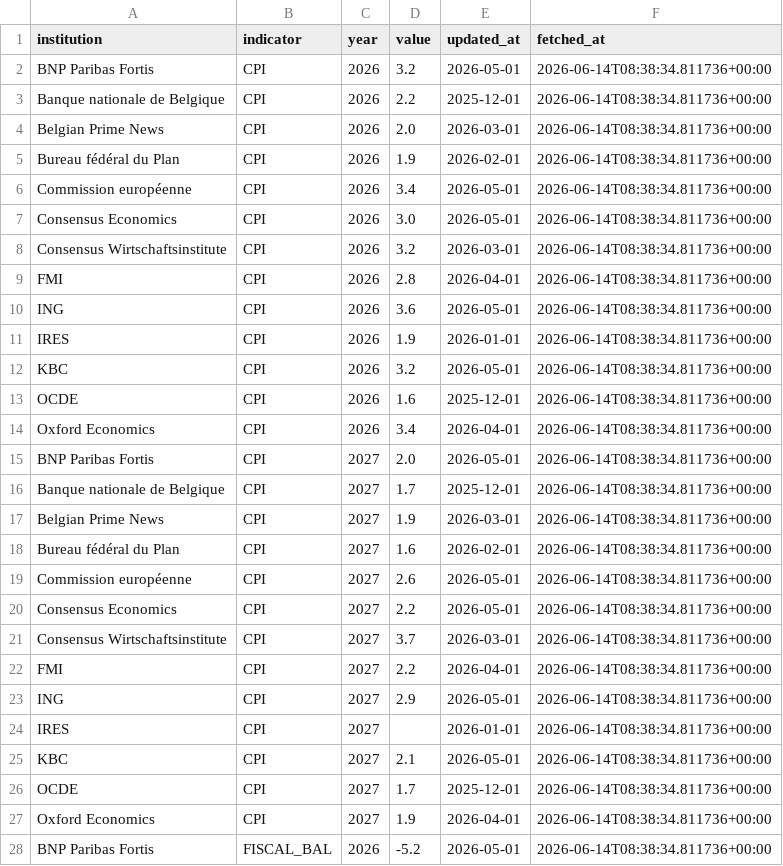
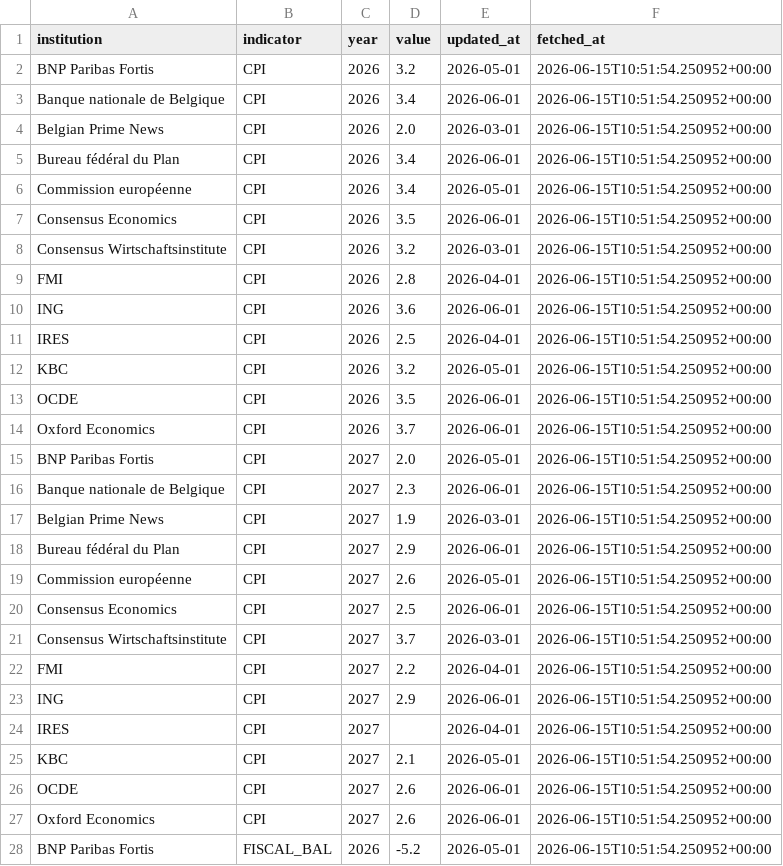
Before and after one commit to mdruszcz/belgian-macro-pipeline, a CSV file: data/belgian_forecasts.csv, drawn as a sheet; only a part is shown; the diff covers the shown part only.

```diff
--- a/data/belgian_forecasts.csv
+++ b/data/belgian_forecasts.csv
@@ -1,28 +1,28 @@
 institution,indicator,year,value,updated_at,fetched_at
-BNP Paribas Fortis,CPI,2026,3.2,2026-05-01,2026-06-14T08:38:34.811736+00:00
-Banque nationale de Belgique,CPI,2026,2.2,2025-12-01,2026-06-14T08:38:34.811736+00:00
-Belgian Prime News,CPI,2026,2.0,2026-03-01,2026-06-14T08:38:34.811736+00:00
-Bureau fédéral du Plan,CPI,2026,1.9,2026-02-01,2026-06-14T08:38:34.811736+00:00
-Commission européenne,CPI,2026,3.4,2026-05-01,2026-06-14T08:38:34.811736+00:00
-Consensus Economics,CPI,2026,3.0,2026-05-01,2026-06-14T08:38:34.811736+00:00
-Consensus Wirtschaftsinstitute,CPI,2026,3.2,2026-03-01,2026-06-14T08:38:34.811736+00:00
-FMI,CPI,2026,2.8,2026-04-01,2026-06-14T08:38:34.811736+00:00
-ING,CPI,2026,3.6,2026-05-01,2026-06-14T08:38:34.811736+00:00
-IRES,CPI,2026,1.9,2026-01-01,2026-06-14T08:38:34.811736+00:00
-KBC,CPI,2026,3.2,2026-05-01,2026-06-14T08:38:34.811736+00:00
-OCDE,CPI,2026,1.6,2025-12-01,2026-06-14T08:38:34.811736+00:00
-Oxford Economics,CPI,2026,3.4,2026-04-01,2026-06-14T08:38:34.811736+00:00
-BNP Paribas Fortis,CPI,2027,2.0,2026-05-01,2026-06-14T08:38:34.811736+00:00
-Banque nationale de Belgique,CPI,2027,1.7,2025-12-01,2026-06-14T08:38:34.811736+00:00
-Belgian Prime News,CPI,2027,1.9,2026-03-01,2026-06-14T08:38:34.811736+00:00
-Bureau fédéral du Plan,CPI,2027,1.6,2026-02-01,2026-06-14T08:38:34.811736+00:00
-Commission européenne,CPI,2027,2.6,2026-05-01,2026-06-14T08:38:34.811736+00:00
-Consensus Economics,CPI,2027,2.2,2026-05-01,2026-06-14T08:38:34.811736+00:00
-Consensus Wirtschaftsinstitute,CPI,2027,3.7,2026-03-01,2026-06-14T08:38:34.811736+00:00
-FMI,CPI,2027,2.2,2026-04-01,2026-06-14T08:38:34.811736+00:00
-ING,CPI,2027,2.9,2026-05-01,2026-06-14T08:38:34.811736+00:00
-IRES,CPI,2027,,2026-01-01,2026-06-14T08:38:34.811736+00:00
-KBC,CPI,2027,2.1,2026-05-01,2026-06-14T08:38:34.811736+00:00
-OCDE,CPI,2027,1.7,2025-12-01,2026-06-14T08:38:34.811736+00:00
-Oxford Economics,CPI,2027,1.9,2026-04-01,2026-06-14T08:38:34.811736+00:00
-BNP Paribas Fortis,FISCAL_BAL,2026,-5.2,2026-05-01,2026-06-14T08:38:34.811736+00:00
+BNP Paribas Fortis,CPI,2026,3.2,2026-05-01,2026-06-15T10:51:54.250952+00:00
+Banque nationale de Belgique,CPI,2026,3.4,2026-06-01,2026-06-15T10:51:54.250952+00:00
+Belgian Prime News,CPI,2026,2.0,2026-03-01,2026-06-15T10:51:54.250952+00:00
+Bureau fédéral du Plan,CPI,2026,3.4,2026-06-01,2026-06-15T10:51:54.250952+00:00
+Commission européenne,CPI,2026,3.4,2026-05-01,2026-06-15T10:51:54.250952+00:00
+Consensus Economics,CPI,2026,3.5,2026-06-01,2026-06-15T10:51:54.250952+00:00
+Consensus Wirtschaftsinstitute,CPI,2026,3.2,2026-03-01,2026-06-15T10:51:54.250952+00:00
+FMI,CPI,2026,2.8,2026-04-01,2026-06-15T10:51:54.250952+00:00
+ING,CPI,2026,3.6,2026-06-01,2026-06-15T10:51:54.250952+00:00
+IRES,CPI,2026,2.5,2026-04-01,2026-06-15T10:51:54.250952+00:00
+KBC,CPI,2026,3.2,2026-05-01,2026-06-15T10:51:54.250952+00:00
+OCDE,CPI,2026,3.5,2026-06-01,2026-06-15T10:51:54.250952+00:00
+Oxford Economics,CPI,2026,3.7,2026-06-01,2026-06-15T10:51:54.250952+00:00
+BNP Paribas Fortis,CPI,2027,2.0,2026-05-01,2026-06-15T10:51:54.250952+00:00
+Banque nationale de Belgique,CPI,2027,2.3,2026-06-01,2026-06-15T10:51:54.250952+00:00
+Belgian Prime News,CPI,2027,1.9,2026-03-01,2026-06-15T10:51:54.250952+00:00
+Bureau fédéral du Plan,CPI,2027,2.9,2026-06-01,2026-06-15T10:51:54.250952+00:00
+Commission européenne,CPI,2027,2.6,2026-05-01,2026-06-15T10:51:54.250952+00:00
+Consensus Economics,CPI,2027,2.5,2026-06-01,2026-06-15T10:51:54.250952+00:00
+Consensus Wirtschaftsinstitute,CPI,2027,3.7,2026-03-01,2026-06-15T10:51:54.250952+00:00
+FMI,CPI,2027,2.2,2026-04-01,2026-06-15T10:51:54.250952+00:00
+ING,CPI,2027,2.9,2026-06-01,2026-06-15T10:51:54.250952+00:00
+IRES,CPI,2027,,2026-04-01,2026-06-15T10:51:54.250952+00:00
+KBC,CPI,2027,2.1,2026-05-01,2026-06-15T10:51:54.250952+00:00
+OCDE,CPI,2027,2.6,2026-06-01,2026-06-15T10:51:54.250952+00:00
+Oxford Economics,CPI,2027,2.6,2026-06-01,2026-06-15T10:51:54.250952+00:00
+BNP Paribas Fortis,FISCAL_BAL,2026,-5.2,2026-05-01,2026-06-15T10:51:54.250952+00:00
```
Also changed, not shown: 97 edited cells elsewhere in this file, data/belgian_macro_export.csv, 2 other files.
